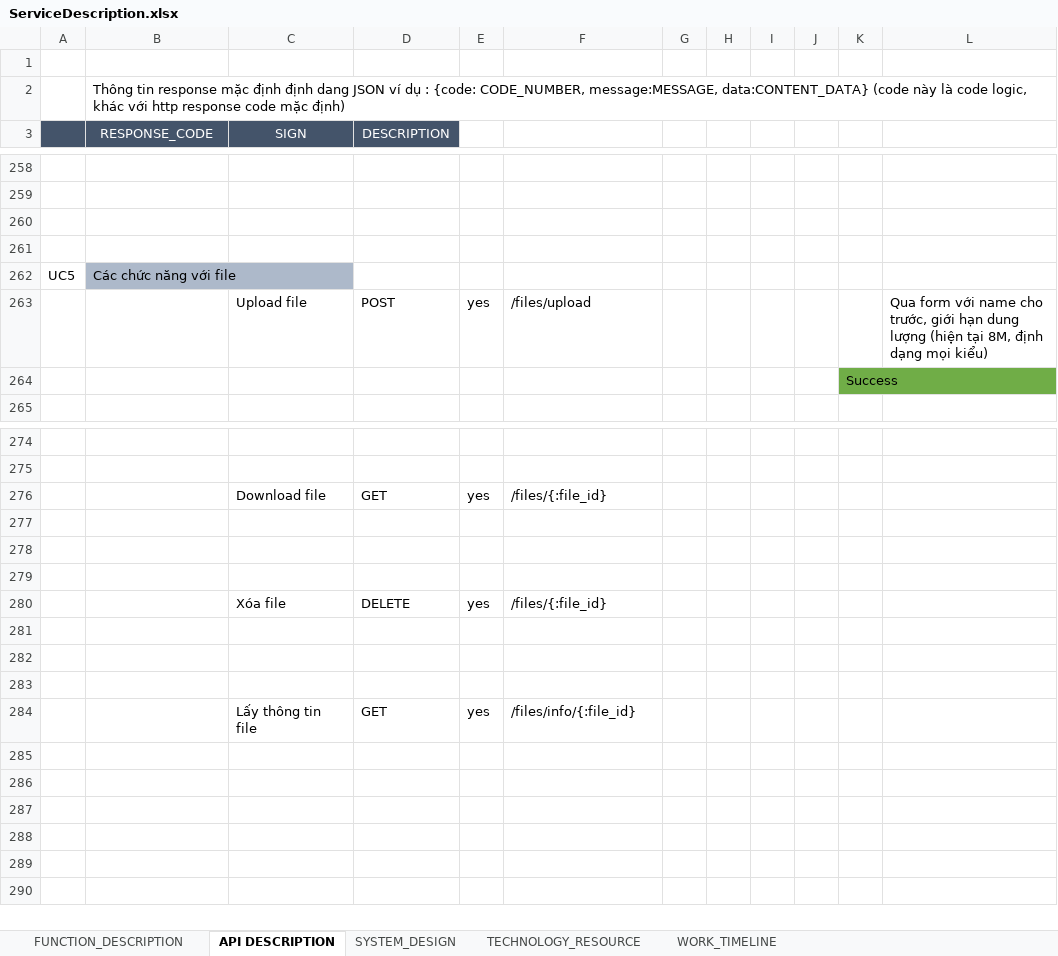
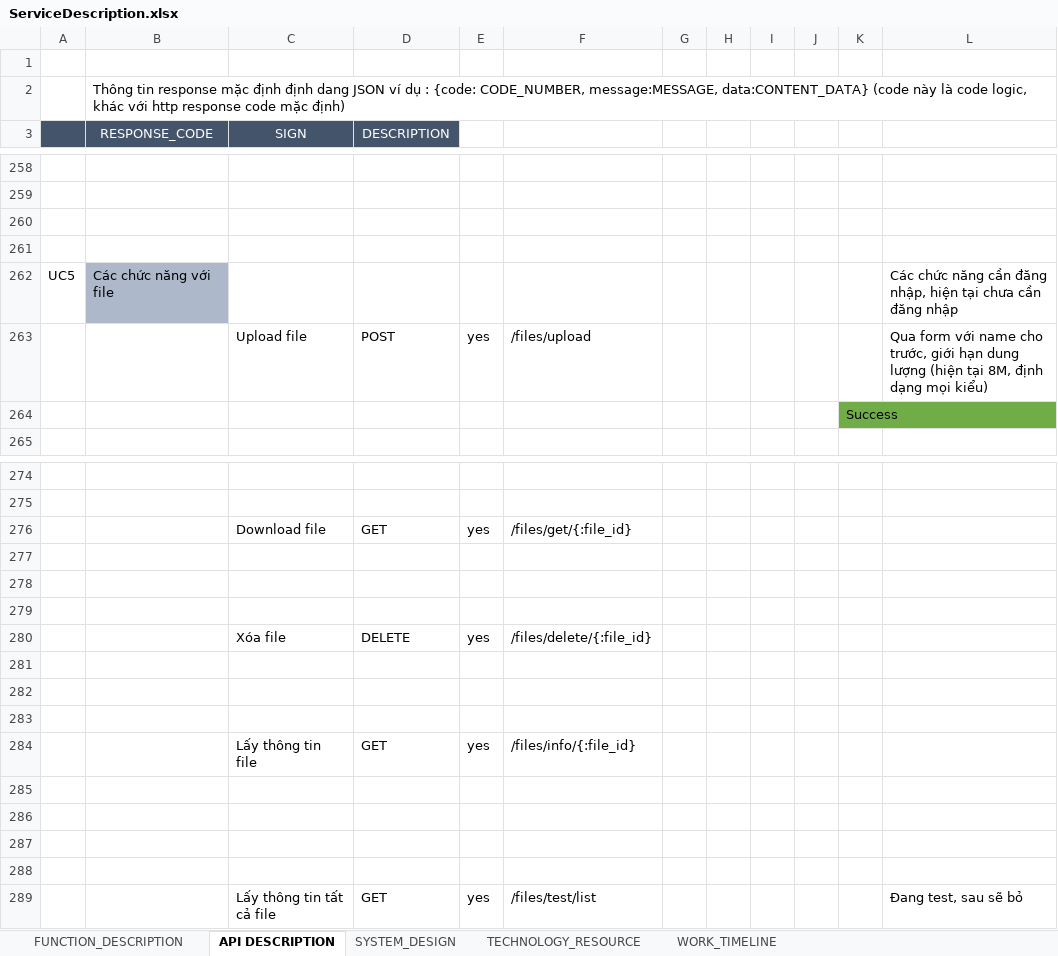
Before and after one commit to ngovanhuy/education_social_network, an Excel workbook: service/document/ServiceDescription.xlsx, sheet API DESCRIPTION, drawn as a sheet; only a part is shown, gaps mark what is left out; values as stored, in another font and other column widths than the file's, no borders; the diff names each change by its address in the sheet, - before the commit and + after, or states it on an @@ line.

```diff
--- a/service/document/ServiceDescription.xlsx (sheet API DESCRIPTION)
+++ b/service/document/ServiceDescription.xlsx (sheet API DESCRIPTION)
-L262: (empty)
+L262: Các chức năng cần đăng nhập, hiện tại chưa cần đăng nhập
-F276: /files/{:file_id}
+F276: /files/get/{:file_id}
-F280: /files/{:file_id}
+F280: /files/delete/{:file_id}
+row 285: (empty)
+row 286: (empty)
+row 287: (empty)
+row 288: (empty)
+row 289:  |  | Lấy thông tin tất cả file | GET | yes | /files/test/list |  |  |  |  |  | Đang test, sau sẽ bỏ
```
Also changed, not shown: 2 other files.
